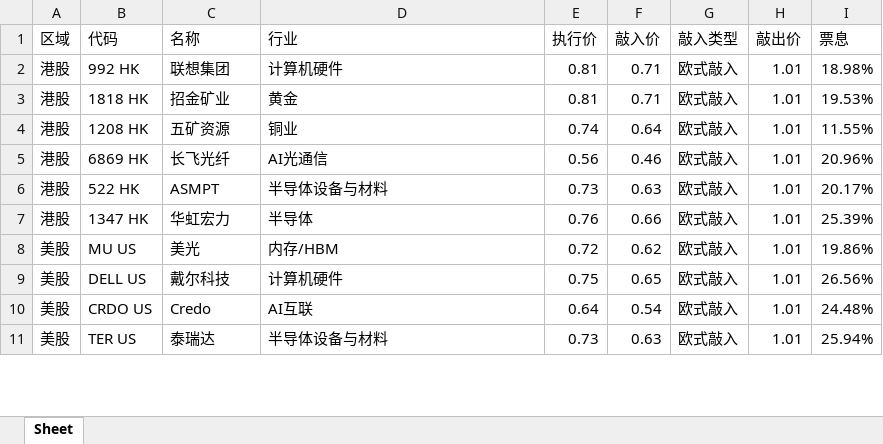
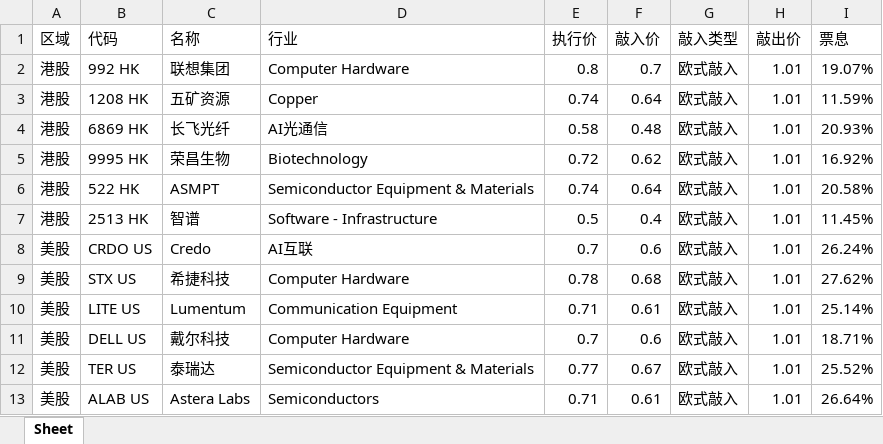
Before and after one commit to structuredproducts-blip/structuredproducts-blip.github.io, an Excel workbook: 高波精选组.xlsx, sheet Sheet, drawn as a sheet; only a part is shown; values as stored, in another font and other column widths than the file's, no borders; removed rows and columns are numbered as before the commit, all else as after; the diff covers the shown part only; the diff names each change by its address in the sheet, - before the commit and + after, or states it on an @@ line.

```diff
--- a/高波精选组.xlsx (sheet Sheet)
+++ b/高波精选组.xlsx (sheet Sheet)
-D2 (行业): 计算机硬件
+D2 (行业): Computer Hardware
-E2 (执行价): 0.81
+E2 (执行价): 0.8
-F2 (敲入价): 0.71
+F2 (敲入价): 0.7
-I2 (票息): 18.98%
+I2 (票息): 19.07%
-row 3: 港股 | 1818 HK | 招金矿业 | 黄金 | 0.81 | 0.71 | 欧式敲入 | 1.01 | 19.53%
-D3 (行业): 铜业
+D3 (行业): Copper
-I3 (票息): 11.55%
+I3 (票息): 11.59%
-E4 (执行价): 0.56
+E4 (执行价): 0.58
-F4 (敲入价): 0.46
+F4 (敲入价): 0.48
-I4 (票息): 20.96%
+I4 (票息): 20.93%
+row 5: 港股 | 9995 HK | 荣昌生物 | Biotechnology | 0.72 | 0.62 | 欧式敲入 | 1.01 | 16.92%
-D6 (行业): 半导体设备与材料
+D6 (行业): Semiconductor Equipment & Materials
-E6 (执行价): 0.73
+E6 (执行价): 0.74
-F6 (敲入价): 0.63
+F6 (敲入价): 0.64
-I6 (票息): 20.17%
+I6 (票息): 20.58%
-row 7: 港股 | 1347 HK | 华虹宏力 | 半导体 | 0.76 | 0.66 | 欧式敲入 | 1.01 | 25.39%
-row 8: 美股 | MU US | 美光 | 内存/HBM | 0.72 | 0.62 | 欧式敲入 | 1.01 | 19.86%
-row 9: 美股 | DELL US | 戴尔科技 | 计算机硬件 | 0.75 | 0.65 | 欧式敲入 | 1.01 | 26.56%
+row 7: 港股 | 2513 HK | 智谱 | Software - Infrastructure | 0.5 | 0.4 | 欧式敲入 | 1.01 | 11.45%
-E8 (执行价): 0.64
+E8 (执行价): 0.7
-F8 (敲入价): 0.54
+F8 (敲入价): 0.6
-I8 (票息): 24.48%
+I8 (票息): 26.24%
+row 9: 美股 | STX US | 希捷科技 | Computer Hardware | 0.78 | 0.68 | 欧式敲入 | 1.01 | 27.62%
+row 10: 美股 | LITE US | Lumentum | Communication Equipment | 0.71 | 0.61 | 欧式敲入 | 1.01 | 25.14%
+row 11: 美股 | DELL US | 戴尔科技 | Computer Hardware | 0.7 | 0.6 | 欧式敲入 | 1.01 | 18.71%
-D12 (行业): 半导体设备与材料
+D12 (行业): Semiconductor Equipment & Materials
-E12 (执行价): 0.73
+E12 (执行价): 0.77
-F12 (敲入价): 0.63
+F12 (敲入价): 0.67
-I12 (票息): 25.94%
+I12 (票息): 25.52%
+row 13: 美股 | ALAB US | Astera Labs | Semiconductors | 0.71 | 0.61 | 欧式敲入 | 1.01 | 26.64%
```
Also changed, not shown: 4 added rows, 6 removed rows and 12 edited cells elsewhere in this sheet, 低波精选组.xlsx, 市场热度榜.xlsx, 1 other file.
